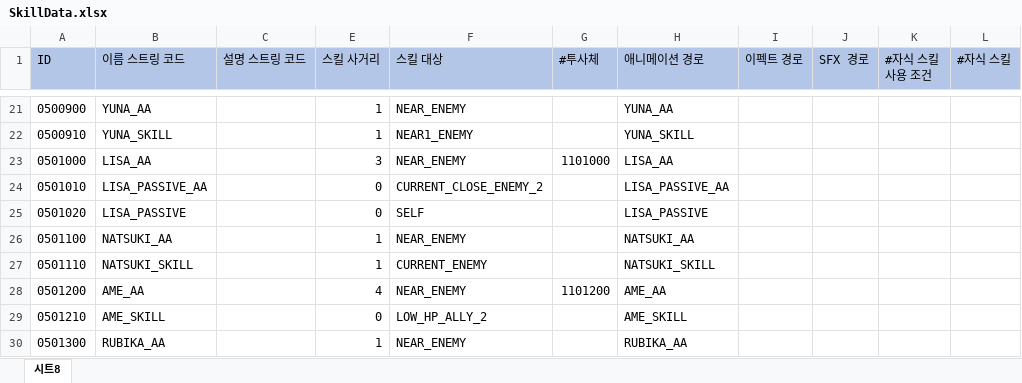
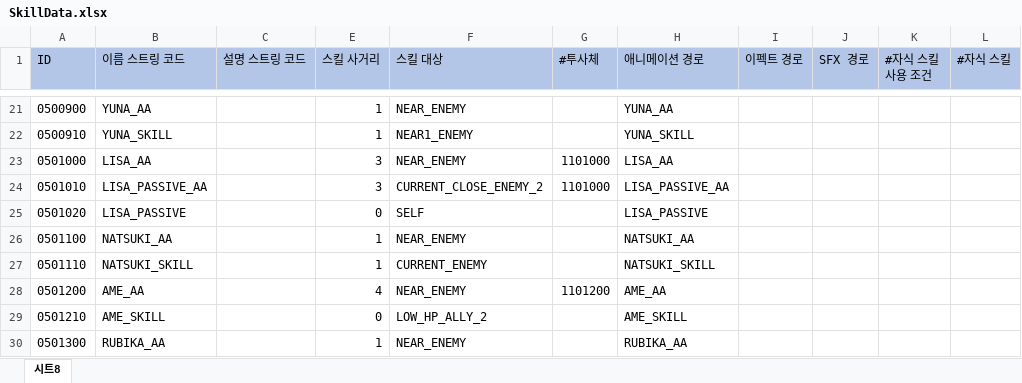
Before and after one commit to leejhee/DG_Project, an Excel workbook: DataGenerator/XLSXS/SkillData.xlsx, sheet 시트8, drawn as a sheet; only a part is shown, gaps mark what is left out; values as stored, in another font and other column widths than the file's, no borders; the diff names each change by its address in the sheet, - before the commit and + after, or states it on an @@ line.

```diff
--- a/DataGenerator/XLSXS/SkillData.xlsx (sheet 시트8)
+++ b/DataGenerator/XLSXS/SkillData.xlsx (sheet 시트8)
-E24 (스킬 사거리): 0
+E24 (스킬 사거리): 3
-G24 (#투사체): (empty)
+G24 (#투사체): 1101000
```
Also changed, not shown: hidden cells, DataGenerator/XLSXS/FunctionData.xlsx, 16 other files.
